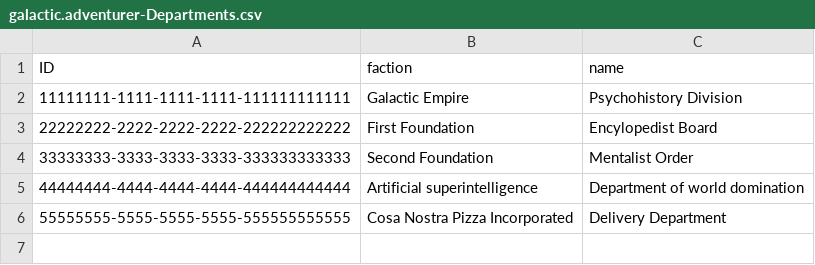
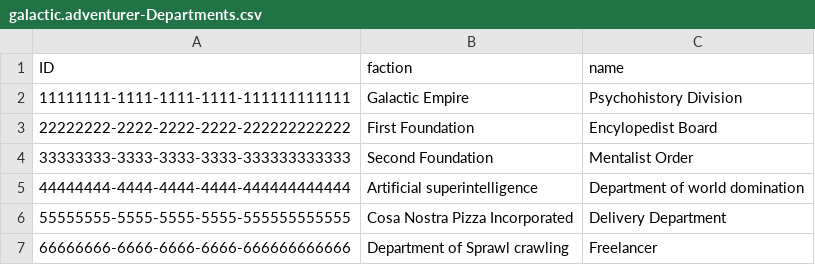
Before and after one commit to szalai-istvan/galactic-spacefarer-adventure, a CSV file: db/data/galactic.adventurer-Departments.csv, drawn as a sheet.

```diff
--- a/db/data/galactic.adventurer-Departments.csv
+++ b/db/data/galactic.adventurer-Departments.csv
@@ -6 +6,2 @@ ID;faction;name
 55555555-5555-5555-5555-555555555555;Cosa Nostra Pizza Incorporated;Delivery Department
+66666666-6666-6666-6666-666666666666;Department of Sprawl crawling;Freelancer
```
Also changed, not shown: db/data/galactic.adventurer-GalacticSpacefarers.csv, db/data/galactic.adventurer-Positions.csv, 6 other files.
